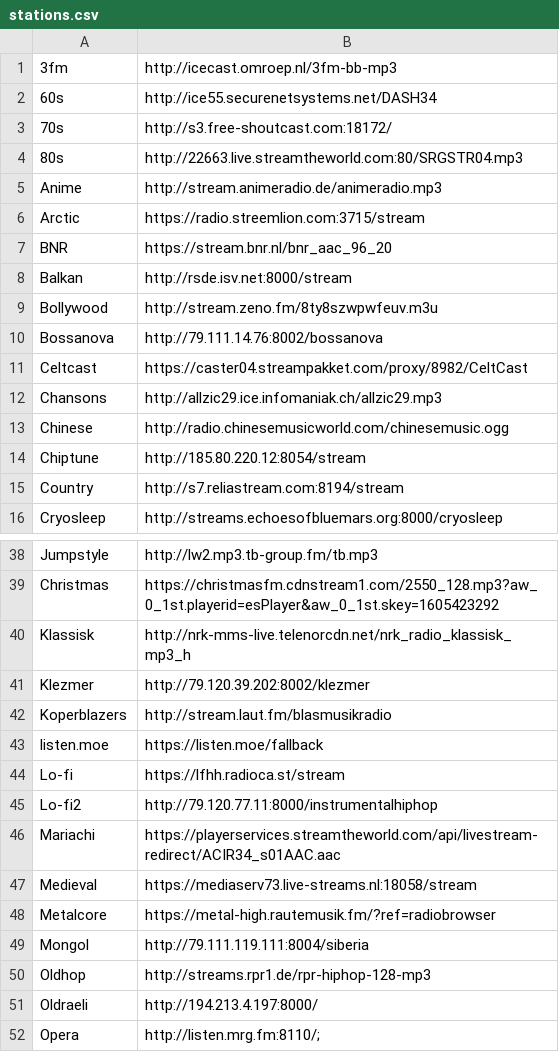
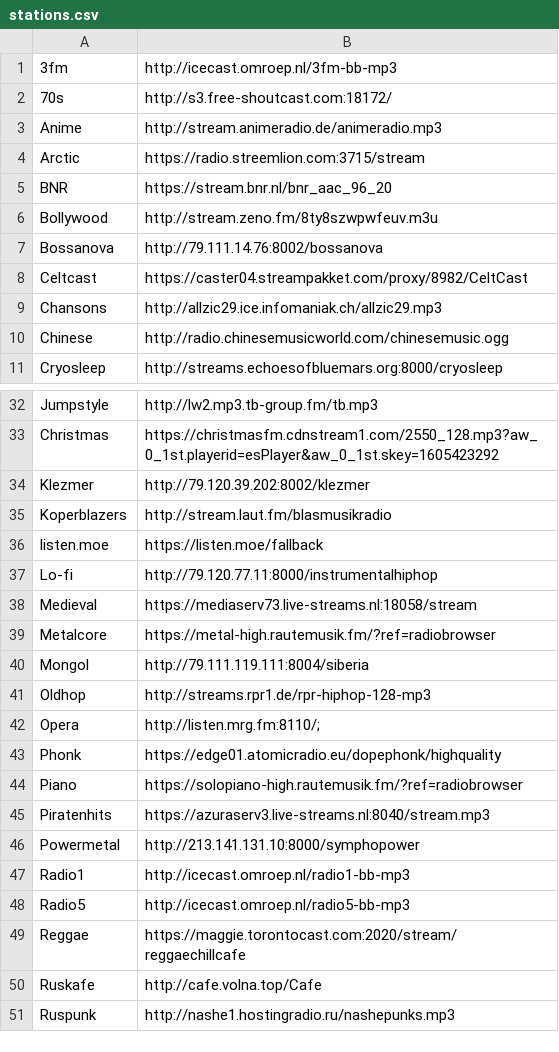
Before and after one commit to Itrekr/rustyo, a CSV file: resources/stations.csv, drawn as a sheet; only a part is shown, gaps mark what is left out; the shorter side is filled out with more unchanged rows; the diff covers the shown part only.

Commit message:
Removed broken channels and added Joe (Dutch evergreens radio channel)

```diff
--- a/resources/stations.csv
+++ b/resources/stations.csv
@@ -1,5 +1,3 @@
 3fm,http://icecast.omroep.nl/3fm-bb-mp3
-60s,http://ice55.securenetsystems.net/DASH34
 70s,http://s3.free-shoutcast.com:18172/
-80s,http://22663.live.streamtheworld.com:80/SRGSTR04.mp3
 Anime,http://stream.animeradio.de/animeradio.mp3
@@ -7,3 +5,2 @@ Arctic,https://radio.streemlion.com:3715/stream
 BNR,https://stream.bnr.nl/bnr_aac_96_20
-Balkan,http://rsde.isv.net:8000/stream
 Bollywood,http://stream.zeno.fm/8ty8szwpwfeuv.m3u
@@ -13,4 +10,2 @@ Chansons,http://allzic29.ice.infomaniak.ch/allzic29.mp3
 Chinese,http://radio.chinesemusicworld.com/chinesemusic.ogg
-Chiptune,http://185.80.220.12:8054/stream
-Country,http://s7.reliastream.com:8194/stream
 Cryosleep,http://streams.echoesofbluemars.org:8000/cryosleep
@@ -39,3 +33,2 @@ Jumpstyle,http://lw2.mp3.tb-group.fm/tb.mp3
 Christmas,https://christmasfm.cdnstream1.com/2550_128.mp3?aw_0_1st.playerid=esPlayer&aw_0_1st.skey=1605423292
-Klassisk,http://nrk-mms-live.telenorcdn.net/nrk_radio_klassisk_mp3_h
 Klezmer,http://79.120.39.202:8002/klezmer
@@ -43,5 +36,3 @@ Koperblazers,http://stream.laut.fm/blasmusikradio
 listen.moe,https://listen.moe/fallback
-Lo-fi,https://lfhh.radioca.st/stream
-Lo-fi2,http://79.120.77.11:8000/instrumentalhiphop
-Mariachi,https://playerservices.streamtheworld.com/api/livestream-redirect/ACIR34_s01AAC.aac
+Lo-fi,http://79.120.77.11:8000/instrumentalhiphop
 Medieval,https://mediaserv73.live-streams.nl:18058/stream
@@ -50,3 +41,2 @@ Mongol,http://79.111.119.111:8004/siberia
 Oldhop,http://streams.rpr1.de/rpr-hiphop-128-mp3
-Oldraeli,http://194.213.4.197:8000/
 Opera,http://listen.mrg.fm:8110/;
```
Also changed, not shown: 1 added row and 1 removed row elsewhere in this file, 1 other file.
